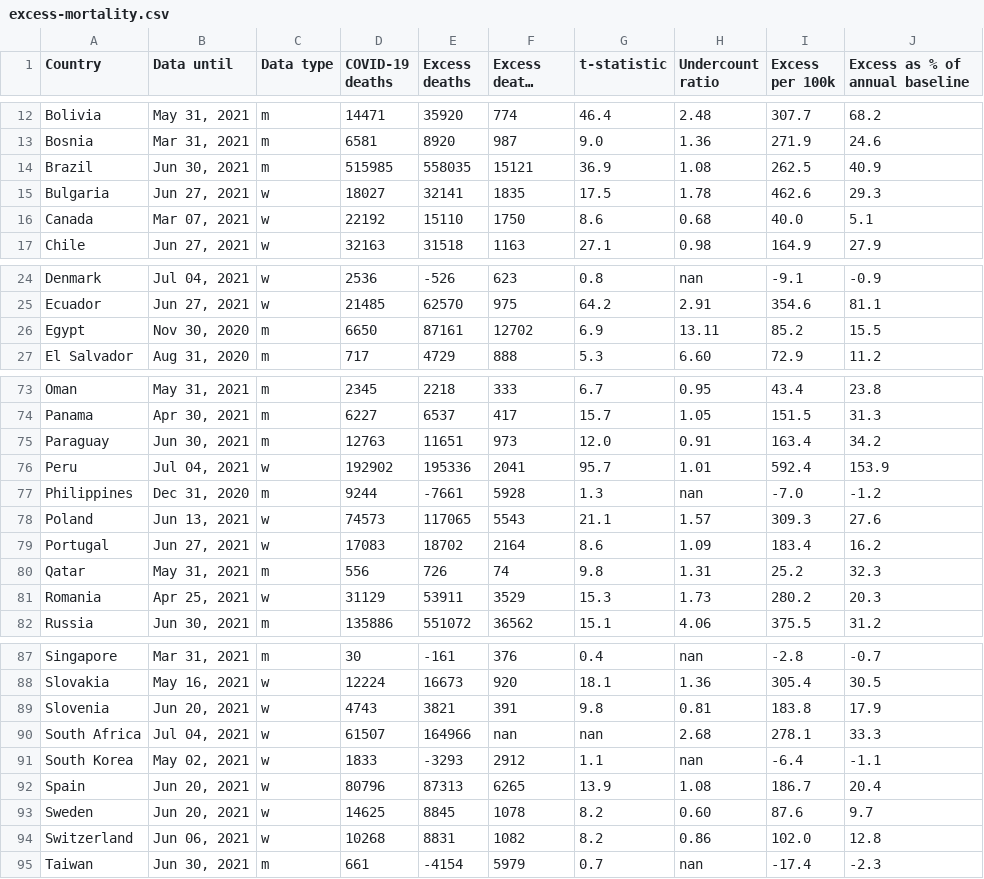
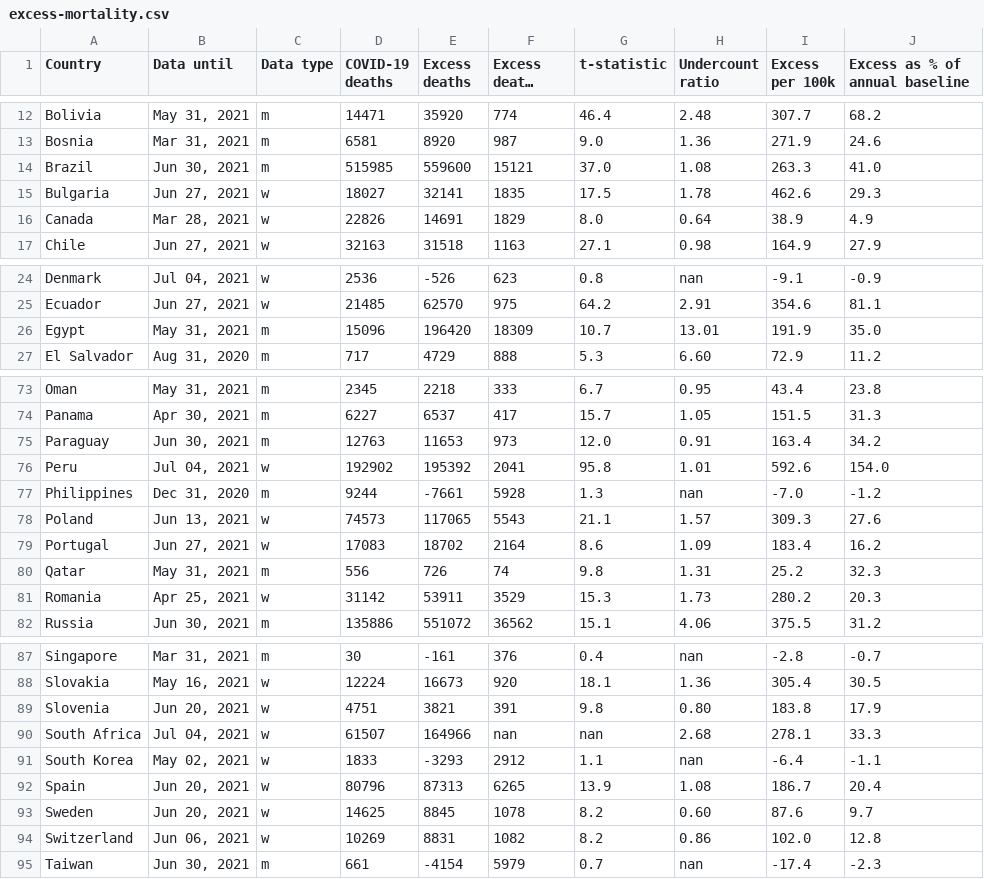
Before and after one commit to dkobak/excess-mortality, a CSV file: excess-mortality.csv, drawn as a sheet; only a part is shown, gaps mark what is left out; long unchanged cells end in …; the diff covers the shown part only.

Commit message:
WMD data update

```diff
--- a/excess-mortality.csv
+++ b/excess-mortality.csv
@@ -13,5 +13,5 @@ Bolivia,"May 31, 2021",m,14471,35920,774,46.4,2.48,307.7,68.2
 Bosnia,"Mar 31, 2021",m,6581,8920,987,9.0,1.36,271.9,24.6
-Brazil,"Jun 30, 2021",m,515985,558035,15121,36.9,1.08,262.5,40.9
+Brazil,"Jun 30, 2021",m,515985,559600,15121,37.0,1.08,263.3,41.0
 Bulgaria,"Jun 27, 2021",w,18027,32141,1835,17.5,1.78,462.6,29.3
-Canada,"Mar 07, 2021",w,22192,15110,1750,8.6,0.68,40.0,5.1
+Canada,"Mar 28, 2021",w,22826,14691,1829,8.0,0.64,38.9,4.9
 Chile,"Jun 27, 2021",w,32163,31518,1163,27.1,0.98,164.9,27.9
@@ -25,3 +25,3 @@ Denmark,"Jul 04, 2021",w,2536,-526,623,0.8,nan,-9.1,-0.9
 Ecuador,"Jun 27, 2021",w,21485,62570,975,64.2,2.91,354.6,81.1
-Egypt,"Nov 30, 2020",m,6650,87161,12702,6.9,13.11,85.2,15.5
+Egypt,"May 31, 2021",m,15096,196420,18309,10.7,13.01,191.9,35.0
 El Salvador,"Aug 31, 2020",m,717,4729,888,5.3,6.60,72.9,11.2
@@ -74,4 +74,4 @@ Oman,"May 31, 2021",m,2345,2218,333,6.7,0.95,43.4,23.8
 Panama,"Apr 30, 2021",m,6227,6537,417,15.7,1.05,151.5,31.3
-Paraguay,"Jun 30, 2021",m,12763,11651,973,12.0,0.91,163.4,34.2
-Peru,"Jul 04, 2021",w,192902,195336,2041,95.7,1.01,592.4,153.9
+Paraguay,"Jun 30, 2021",m,12763,11653,973,12.0,0.91,163.4,34.2
+Peru,"Jul 04, 2021",w,192902,195392,2041,95.8,1.01,592.6,154.0
 Philippines,"Dec 31, 2020",m,9244,-7661,5928,1.3,nan,-7.0,-1.2
@@ -80,3 +80,3 @@ Portugal,"Jun 27, 2021",w,17083,18702,2164,8.6,1.09,183.4,16.2
 Qatar,"May 31, 2021",m,556,726,74,9.8,1.31,25.2,32.3
-Romania,"Apr 25, 2021",w,31129,53911,3529,15.3,1.73,280.2,20.3
+Romania,"Apr 25, 2021",w,31142,53911,3529,15.3,1.73,280.2,20.3
 Russia,"Jun 30, 2021",m,135886,551072,36562,15.1,4.06,375.5,31.2
@@ -88,3 +88,3 @@ Singapore,"Mar 31, 2021",m,30,-161,376,0.4,nan,-2.8,-0.7
 Slovakia,"May 16, 2021",w,12224,16673,920,18.1,1.36,305.4,30.5
-Slovenia,"Jun 20, 2021",w,4743,3821,391,9.8,0.81,183.8,17.9
+Slovenia,"Jun 20, 2021",w,4751,3821,391,9.8,0.80,183.8,17.9
 South Africa,"Jul 04, 2021",w,61507,164966,nan,nan,2.68,278.1,33.3
@@ -93,3 +93,3 @@ Spain,"Jun 20, 2021",w,80796,87313,6265,13.9,1.08,186.7,20.4
 Sweden,"Jun 20, 2021",w,14625,8845,1078,8.2,0.60,87.6,9.7
-Switzerland,"Jun 06, 2021",w,10268,8831,1082,8.2,0.86,102.0,12.8
+Switzerland,"Jun 06, 2021",w,10269,8831,1082,8.2,0.86,102.0,12.8
 Taiwan,"Jun 30, 2021",m,661,-4154,5979,0.7,nan,-17.4,-2.3
```
Also changed, not shown: 1 edited cell elsewhere in this file, baselines.csv, 6 other files.
